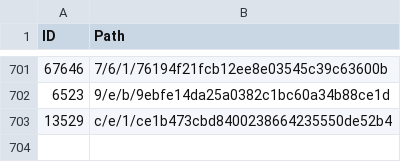
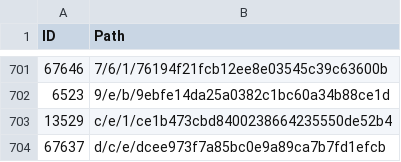
Before and after one commit to derockit/Project-Gutenberg, a CSV file: index.csv, drawn as a sheet; only a part is shown, gaps mark what is left out.

```diff
--- a/index.csv
+++ b/index.csv
@@ -703 +703,2 @@ ID,Path
 13529,c/e/1/ce1b473cbd8400238664235550de52b4
+67637,d/c/e/dcee973f7a85bc0e9a89ca7b7fd1efcb
```
Also changed, not shown: 5 other files.
